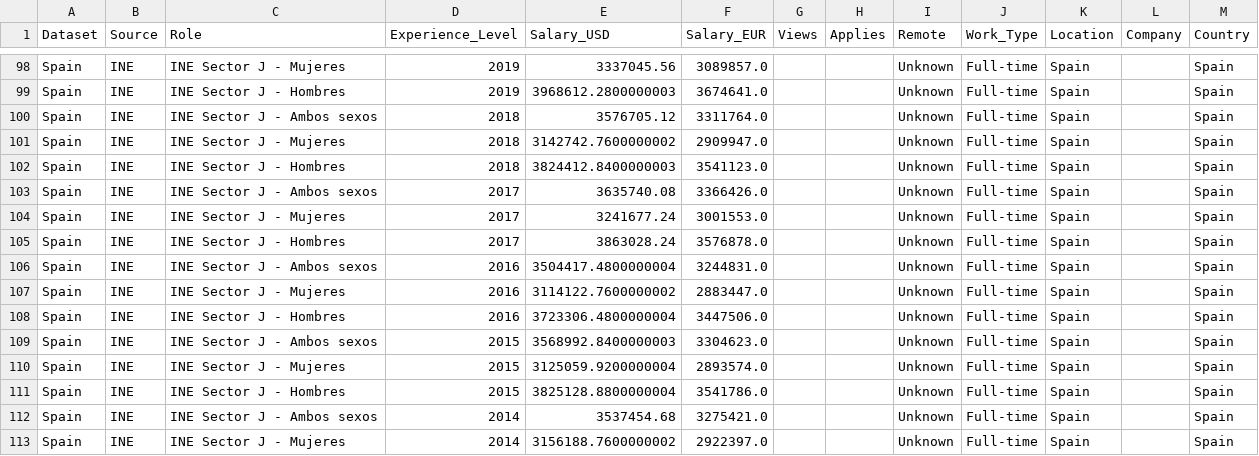
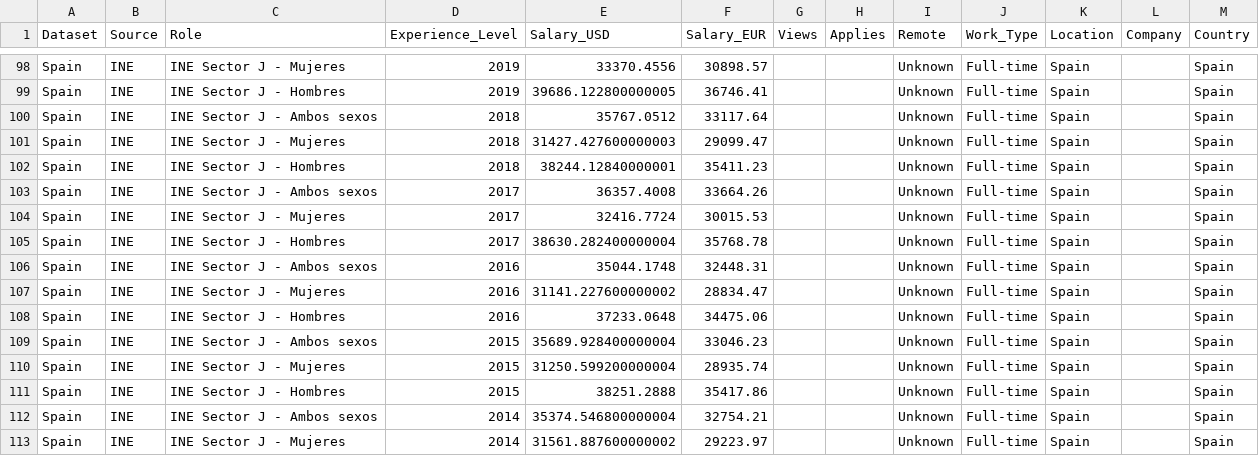
Before and after one commit to juandelaf1/Pearsons_Four, a CSV file: data/tableau/spain_scraped_tableau.csv, drawn as a sheet; only a part is shown, gaps mark what is left out; the diff covers the shown part only; the diff names each change by its address in the sheet, - before the commit and + after, or states it on an @@ line.

Commit message:
fix: Spain INE salary parser (dot vs decimal) + add clean Tableau export

```diff
--- a/data/tableau/spain_scraped_tableau.csv
+++ b/data/tableau/spain_scraped_tableau.csv
-E98 (Salary_USD): 3337045.56
+E98 (Salary_USD): 33370.4556
-F98 (Salary_EUR): 3089857.0
+F98 (Salary_EUR): 30898.57
-E99 (Salary_USD): 3968612.2800000003
+E99 (Salary_USD): 39686.122800000005
-F99 (Salary_EUR): 3674641.0
+F99 (Salary_EUR): 36746.41
-E100 (Salary_USD): 3576705.12
+E100 (Salary_USD): 35767.0512
-F100 (Salary_EUR): 3311764.0
+F100 (Salary_EUR): 33117.64
-E101 (Salary_USD): 3142742.7600000002
+E101 (Salary_USD): 31427.427600000003
-F101 (Salary_EUR): 2909947.0
+F101 (Salary_EUR): 29099.47
-E102 (Salary_USD): 3824412.8400000003
+E102 (Salary_USD): 38244.12840000001
-F102 (Salary_EUR): 3541123.0
+F102 (Salary_EUR): 35411.23
-E103 (Salary_USD): 3635740.08
+E103 (Salary_USD): 36357.4008
-F103 (Salary_EUR): 3366426.0
+F103 (Salary_EUR): 33664.26
-E104 (Salary_USD): 3241677.24
+E104 (Salary_USD): 32416.7724
-F104 (Salary_EUR): 3001553.0
+F104 (Salary_EUR): 30015.53
-E105 (Salary_USD): 3863028.24
+E105 (Salary_USD): 38630.282400000004
-F105 (Salary_EUR): 3576878.0
+F105 (Salary_EUR): 35768.78
-E106 (Salary_USD): 3504417.4800000004
+E106 (Salary_USD): 35044.1748
-F106 (Salary_EUR): 3244831.0
+F106 (Salary_EUR): 32448.31
-E107 (Salary_USD): 3114122.7600000002
+E107 (Salary_USD): 31141.227600000002
-F107 (Salary_EUR): 2883447.0
+F107 (Salary_EUR): 28834.47
-E108 (Salary_USD): 3723306.4800000004
+E108 (Salary_USD): 37233.0648
-F108 (Salary_EUR): 3447506.0
+F108 (Salary_EUR): 34475.06
-E109 (Salary_USD): 3568992.8400000003
+E109 (Salary_USD): 35689.928400000004
-F109 (Salary_EUR): 3304623.0
+F109 (Salary_EUR): 33046.23
-E110 (Salary_USD): 3125059.9200000004
+E110 (Salary_USD): 31250.599200000004
-F110 (Salary_EUR): 2893574.0
+F110 (Salary_EUR): 28935.74
-E111 (Salary_USD): 3825128.8800000004
+E111 (Salary_USD): 38251.2888
-F111 (Salary_EUR): 3541786.0
+F111 (Salary_EUR): 35417.86
-E112 (Salary_USD): 3537454.68
+E112 (Salary_USD): 35374.546800000004
-F112 (Salary_EUR): 3275421.0
+F112 (Salary_EUR): 32754.21
-E113 (Salary_USD): 3156188.7600000002
+E113 (Salary_USD): 31561.887600000002
-F113 (Salary_EUR): 2922397.0
+F113 (Salary_EUR): 29223.97
```
Also changed, not shown: 70 edited cells elsewhere in this file, 2 other files.
